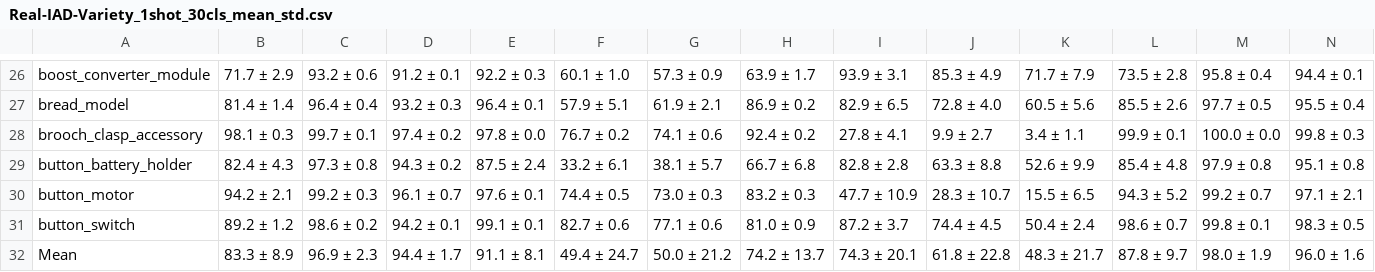
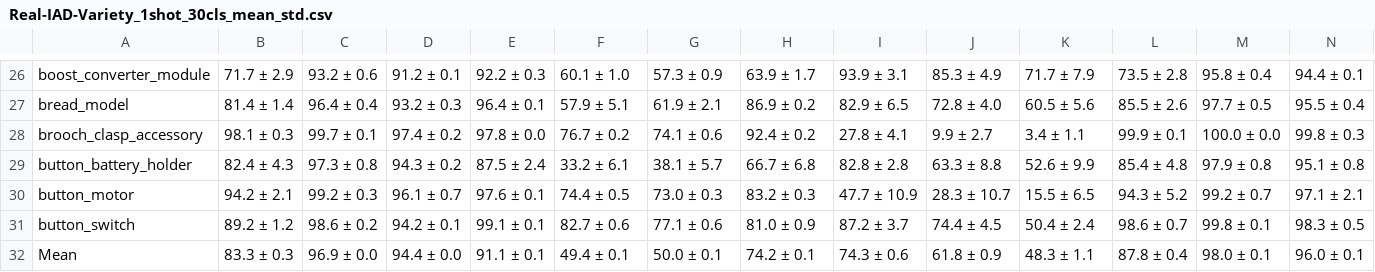
Before and after one commit to gaobb/AdaptCLIP, a CSV file: results/Real-IAD-Variety/Real-IAD-Variety_1shot_30cls_mean_std.csv, drawn as a sheet; only a part is shown, gaps mark what is left out; the diff covers the shown part only; the diff names each change by its address in the sheet, - before the commit and + after, or states it on an @@ line.

```diff
--- a/results/Real-IAD-Variety/Real-IAD-Variety_1shot_30cls_mean_std.csv
+++ b/results/Real-IAD-Variety/Real-IAD-Variety_1shot_30cls_mean_std.csv
-B32: 83.3 ± 8.9
+B32: 83.3 ± 0.3
-C32: 96.9 ± 2.3
+C32: 96.9 ± 0.0
-D32: 94.4 ± 1.7
+D32: 94.4 ± 0.0
-E32: 91.1 ± 8.1
+E32: 91.1 ± 0.1
-F32: 49.4 ± 24.7
+F32: 49.4 ± 0.1
-G32: 50.0 ± 21.2
+G32: 50.0 ± 0.1
-H32: 74.2 ± 13.7
+H32: 74.2 ± 0.1
-I32: 74.3 ± 20.1
+I32: 74.3 ± 0.6
-J32: 61.8 ± 22.8
+J32: 61.8 ± 0.9
-K32: 48.3 ± 21.7
+K32: 48.3 ± 1.1
-L32: 87.8 ± 9.7
+L32: 87.8 ± 0.4
-M32: 98.0 ± 1.9
+M32: 98.0 ± 0.1
-N32: 96.0 ± 1.6
+N32: 96.0 ± 0.1
```
Also changed, not shown: 3 edited cells elsewhere in this file, results/Real-IAD-Variety/Real-IAD-Variety_1shot_100cls_mean_std.csv, results/Real-IAD-Variety/Real-IAD-Variety_1shot_60cls_mean_std.csv, 8 other files.
